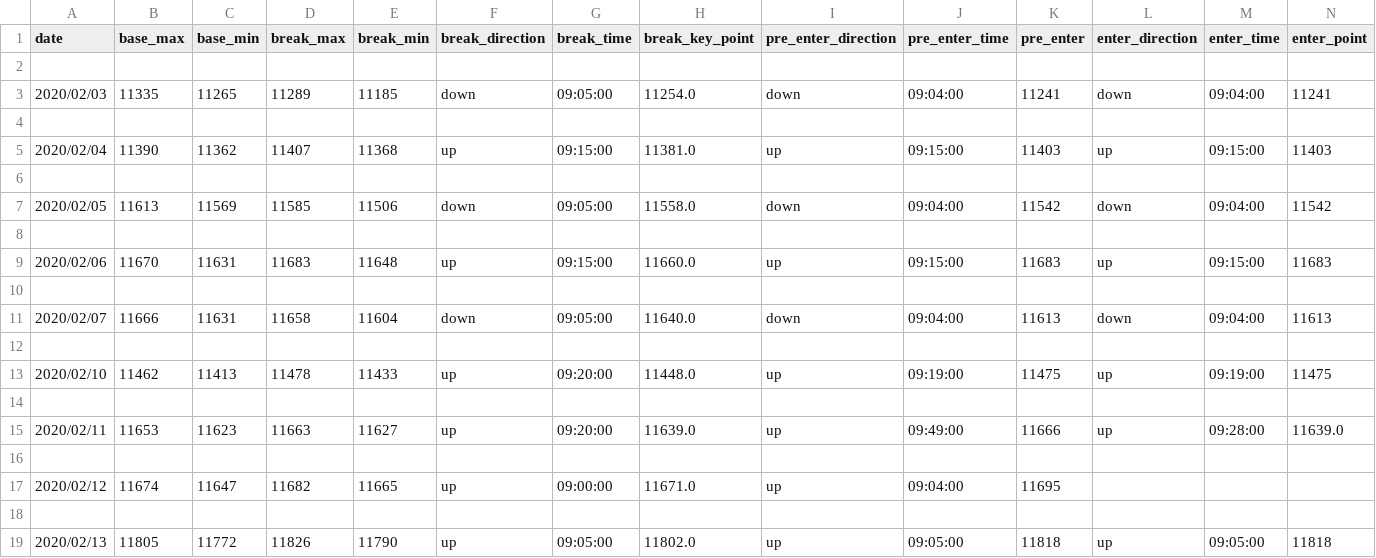
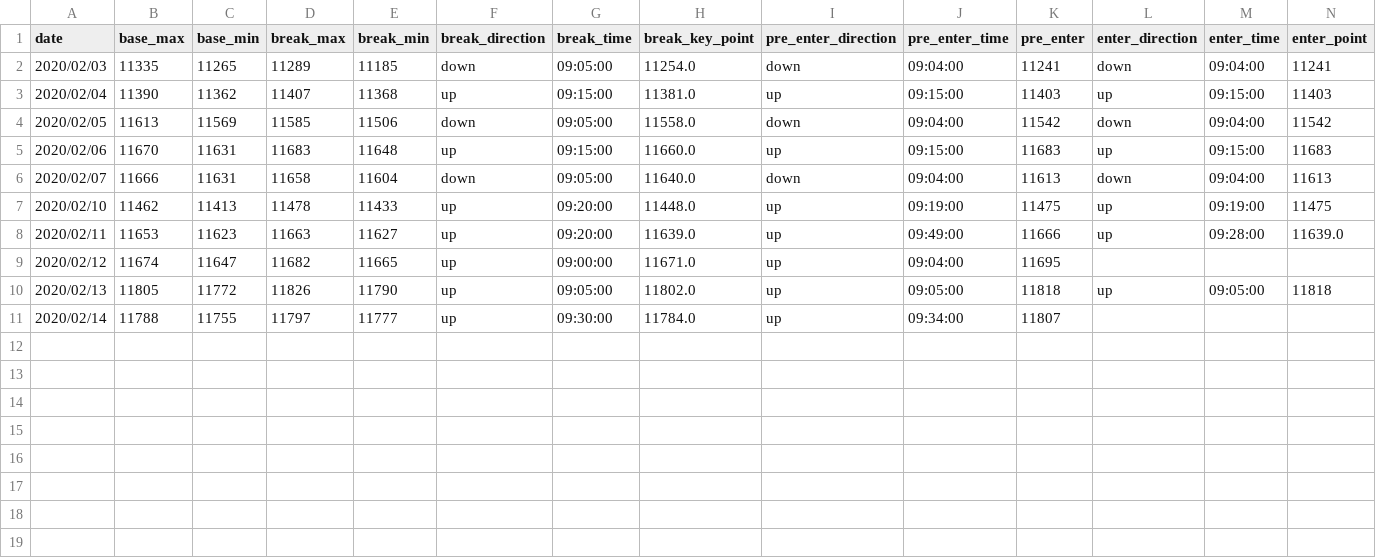
Before and after one commit to ngxial03/Future, a CSV file: out/happy_202002.csv, drawn as a sheet; only a part is shown; removed rows and columns are numbered as before the commit, all else as after; rows hold the shown columns only; the diff names each change by its address in the sheet, - before the commit and + after, or states it on an @@ line.

```diff
--- a/out/happy_202002.csv
+++ b/out/happy_202002.csv
-row 2: (empty)
-row 4: (empty)
-row 6: (empty)
-row 8: (empty)
-row 10: (empty)
-row 12: (empty)
-row 14: (empty)
-row 16: (empty)
-row 18: (empty)
+row 11: 2020/02/14 | 11788 | 11755 | 11797 | 11777 | up | 09:30:00 | 11784.0 | up | 09:34:00 | 11807
```
Also changed, not shown: out/happy_201905.csv, out/happy_201907.csv, 15 other files.
